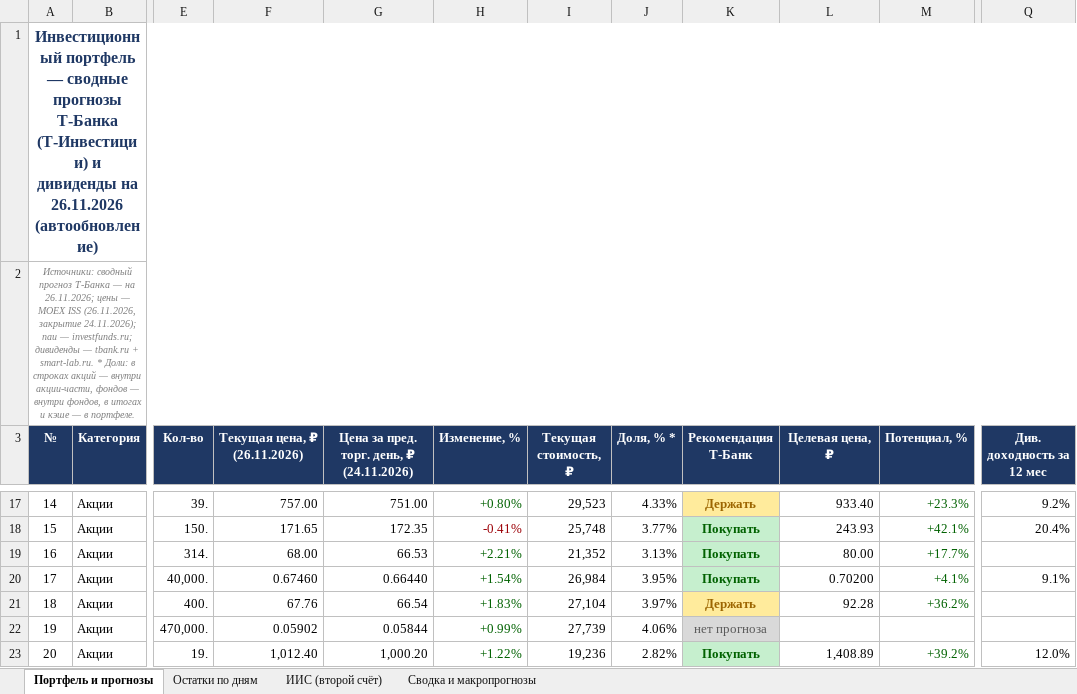
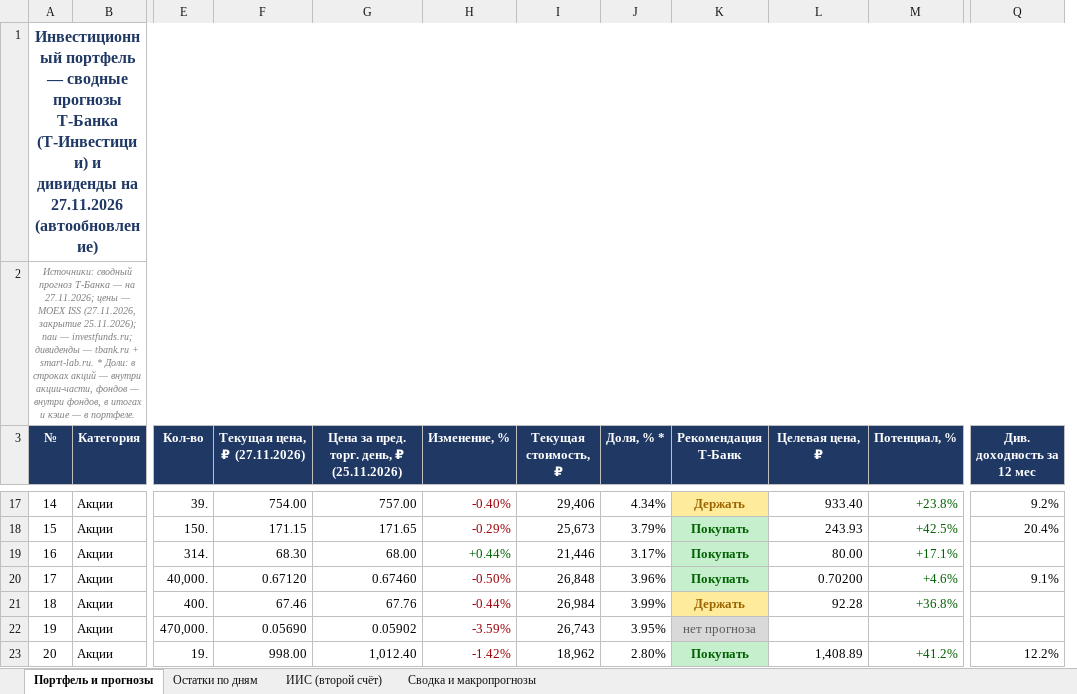
Before and after one commit to Edsonssss/pf-site-1b1590de4c, an Excel workbook: Портфель_и_прогнозы_ТБанк.xlsx, sheet Портфель и прогнозы, drawn as a sheet; only a part is shown, gaps mark what is left out; values as stored, in another font and other column widths than the file's, no borders; removed rows and columns are numbered as before the commit, all else as after; the diff covers the shown part only; the diff names each change by its address in the sheet, - before the commit and + after, or states it on an @@ line.

```diff
--- a/Портфель_и_прогнозы_ТБанк.xlsx (sheet Портфель и прогнозы)
+++ b/Портфель_и_прогнозы_ТБанк.xlsx (sheet Портфель и прогнозы)
+column F (Текущая цена, ₽ (27.11.2026)), rows 17-23: 754.00 | 171.15 | 68.30 | 0.67120 | 67.46 | 0.05690 | 998.00
-column G, row 3: Цена за пред. торг. день, ₽ (24.11.2026); rows 17-23: 751.00 | 172.35 | 66.53 | 0.66440 | 66.54 | 0.05844 | 1,000.20
-A1 (№): …дивиденды на 26.11.2026 (автообновление)
+A1 (№): …дивиденды на 27.11.2026 (автообновление)
-A2 (№): …— на 26.11.2026; цены — MOEX ISS (26.11.2026, закрытие 24.11.2026); паи —…
+A2 (№): …— на 27.11.2026; цены — MOEX ISS (27.11.2026, закрытие 25.11.2026); паи —…
-G3: Текущая цена, ₽ (26.11.2026)
+G3: Цена за пред. торг. день, ₽ (25.11.2026)
-H17 (Изменение, %): +0.80%
+H17 (Изменение, %): -0.40%
-H17 text colour: #006100
+H17 text colour: #9C0006
-I17 (Текущая стоимость, ₽): 29,523
+I17 (Текущая стоимость, ₽): 29,406
-J17 (Доля, % *): 4.33%
+J17 (Доля, % *): 4.34%
-M17 (Потенциал, %): +23.3%
+M17 (Потенциал, %): +23.8%
-H18 (Изменение, %): -0.41%
+H18 (Изменение, %): -0.29%
-I18 (Текущая стоимость, ₽): 25,748
+I18 (Текущая стоимость, ₽): 25,673
-J18 (Доля, % *): 3.77%
+J18 (Доля, % *): 3.79%
-M18 (Потенциал, %): +42.1%
+M18 (Потенциал, %): +42.5%
-H19 (Изменение, %): +2.21%
+H19 (Изменение, %): +0.44%
-I19 (Текущая стоимость, ₽): 21,352
+I19 (Текущая стоимость, ₽): 21,446
-J19 (Доля, % *): 3.13%
+J19 (Доля, % *): 3.17%
-M19 (Потенциал, %): +17.7%
+M19 (Потенциал, %): +17.1%
-H20 (Изменение, %): +1.54%
+H20 (Изменение, %): -0.50%
-H20:H23 text colour: #006100
+H20:H23 text colour: #9C0006
-I20 (Текущая стоимость, ₽): 26,984
+I20 (Текущая стоимость, ₽): 26,848
-J20 (Доля, % *): 3.95%
+J20 (Доля, % *): 3.96%
-M20 (Потенциал, %): +4.1%
+M20 (Потенциал, %): +4.6%
-H21 (Изменение, %): +1.83%
+H21 (Изменение, %): -0.44%
-I21 (Текущая стоимость, ₽): 27,104
+I21 (Текущая стоимость, ₽): 26,984
-J21 (Доля, % *): 3.97%
+J21 (Доля, % *): 3.99%
-M21 (Потенциал, %): +36.2%
+M21 (Потенциал, %): +36.8%
-H22 (Изменение, %): +0.99%
+H22 (Изменение, %): -3.59%
-I22 (Текущая стоимость, ₽): 27,739
+I22 (Текущая стоимость, ₽): 26,743
-J22 (Доля, % *): 4.06%
+J22 (Доля, % *): 3.95%
-H23 (Изменение, %): +1.22%
+H23 (Изменение, %): -1.42%
-I23 (Текущая стоимость, ₽): 19,236
+I23 (Текущая стоимость, ₽): 18,962
-J23 (Доля, % *): 2.82%
+J23 (Доля, % *): 2.80%
-M23 (Потенциал, %): +39.2%
+M23 (Потенциал, %): +41.2%
-Q23 (Див. доходность за 12 мес): 12.0%
+Q23 (Див. доходность за 12 мес): 12.2%
```
Also changed, not shown: 105 edited cells and cell formats elsewhere in this sheet, sheet Сводка и макропрогнозы, sheet Остатки по дням, sheet ИИС (второй счёт), charts or pictures, 4 other files.
